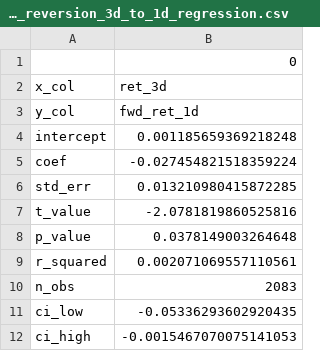
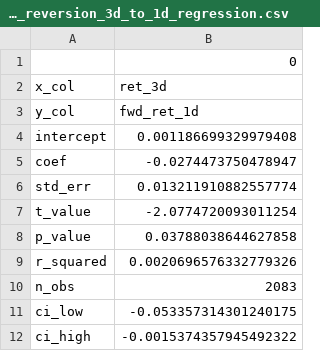
Before and after one commit to gaddyh/mini_research_lab, a CSV file: reports/tables/mean_reversion_3d_to_1d_regression.csv, drawn as a sheet.

```diff
--- a/reports/tables/mean_reversion_3d_to_1d_regression.csv
+++ b/reports/tables/mean_reversion_3d_to_1d_regression.csv
@@ -3,10 +3,10 @@ x_col,ret_3d
 y_col,fwd_ret_1d
-intercept,0.001185659369218248
-coef,-0.027454821518359224
-std_err,0.013210980415872285
-t_value,-2.0781819860525816
-p_value,0.0378149003264648
-r_squared,0.002071069557110561
+intercept,0.001186699329979408
+coef,-0.0274473750478947
+std_err,0.013211910882557774
+t_value,-2.0774720093011254
+p_value,0.03788038644627858
+r_squared,0.0020696576332779326
 n_obs,2083
-ci_low,-0.05336293602920435
-ci_high,-0.0015467070075141053
+ci_low,-0.053357314301240175
+ci_high,-0.0015374357945492322
```
Also changed, not shown: reports/tables/mean_reversion_3d_to_1d_x_summary.csv, reports/tables/mean_reversion_3d_to_1d_y_summary.csv, 6 other files.
